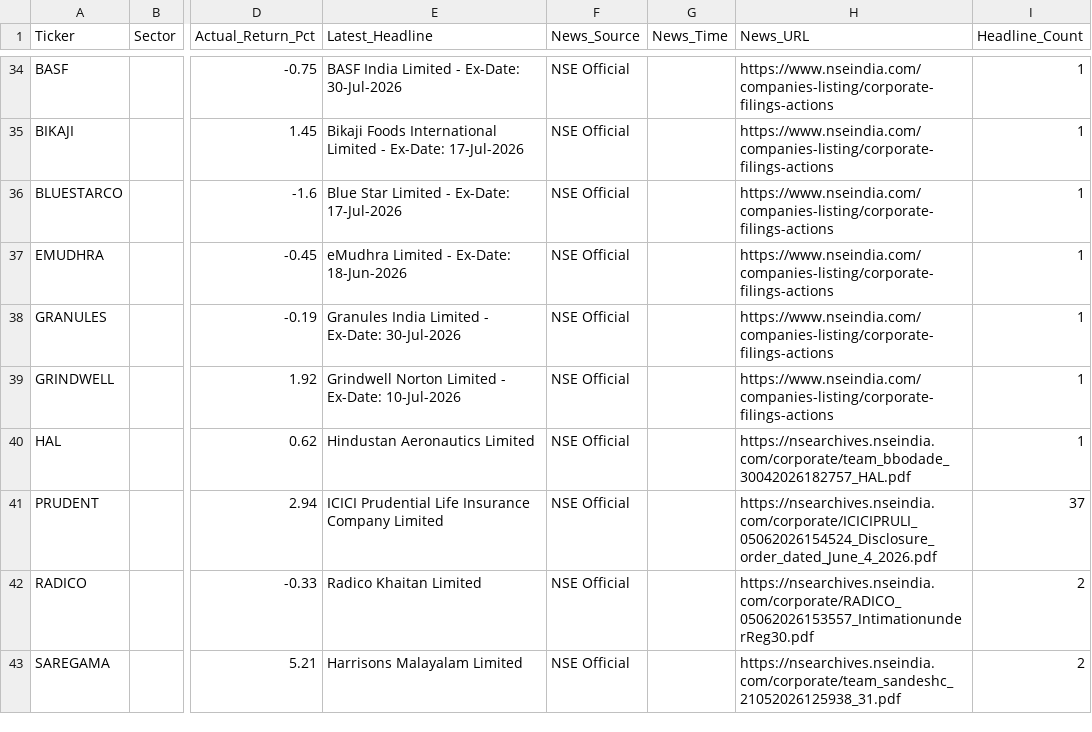
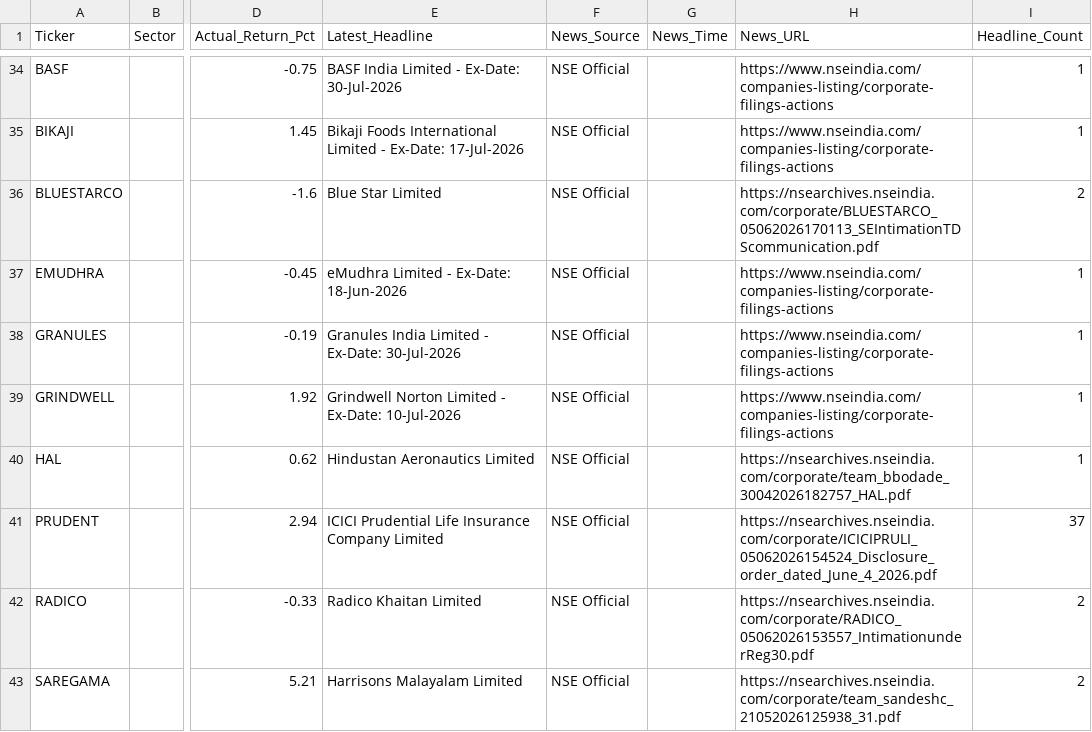
Before and after one commit to rupak-sarkar/xchart-app, a CSV file: data.csv, drawn as a sheet; only a part is shown, gaps mark what is left out; the diff names each change by its address in the sheet, - before the commit and + after, or states it on an @@ line.

```diff
--- a/data.csv
+++ b/data.csv
-E36 (Latest_Headline): Blue Star Limited - Ex-Date: 17-Jul-2026
+E36 (Latest_Headline): Blue Star Limited
-H36 (News_URL): https://www.nseindia.com/companies-listing/corporate-filings-actions
+H36 (News_URL): https://nsearchives.nseindia.com/corporate/BLUESTARCO_05062026170113_SEIntimationTDScommunication.pdf
-I36 (Headline_Count): 1
+I36 (Headline_Count): 2
```
